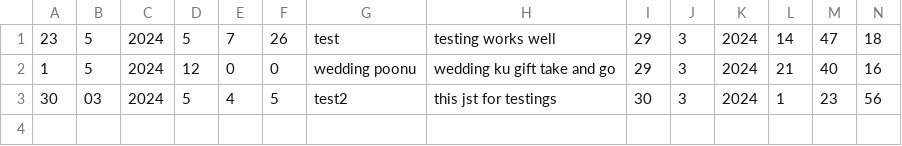
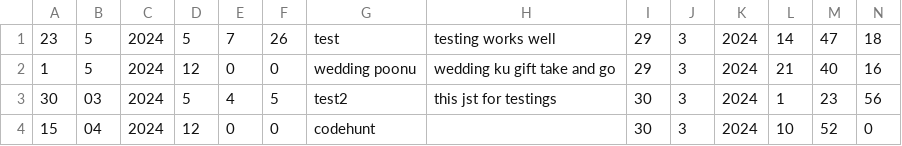
Before and after one commit to bhanujgunas/task-scheduler, a CSV file: data.csv, drawn as a sheet.

```diff
--- a/data.csv
+++ b/data.csv
@@ -3 +3,2 @@
 30,03,2024,5,4,5,test2,this jst for testings,30,3,2024,1,23,56
+15,04,2024,12,0,0,codehunt,,30,3,2024,10,52,0
```
Also changed, not shown: 1 other file.
